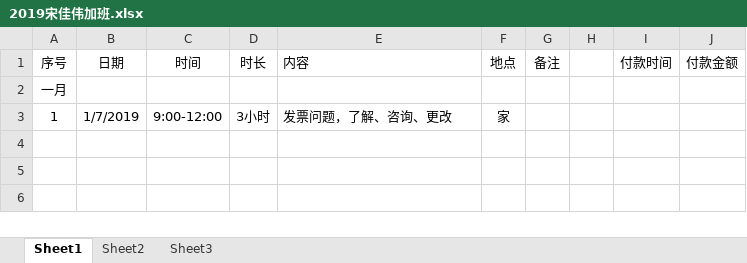
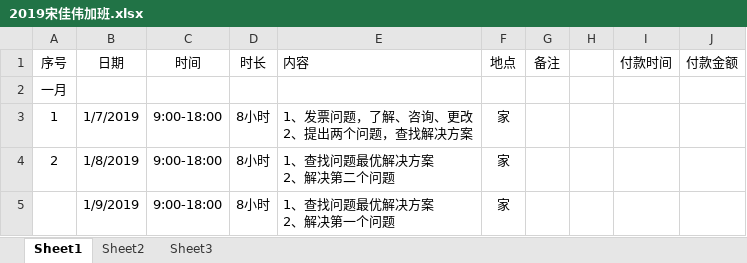
Before and after one commit to Jiawei310/NuoZhiJia, an Excel workbook: 2019宋佳伟加班.xlsx, sheet Sheet1, drawn as a sheet; values as stored, in another font and other column widths than the file's, no borders; ↵ is a line break in a cell; the diff names each change by its address in the sheet, - before the commit and + after, or states it on an @@ line.

```diff
--- a/2019宋佳伟加班.xlsx (sheet Sheet1)
+++ b/2019宋佳伟加班.xlsx (sheet Sheet1)
-C3 (时间): 9:00-12:00
+C3 (时间): 9:00-18:00
-D3 (时长): 3小时
+D3 (时长): 8小时
-E3 (内容): 发票问题，了解、咨询、更改
+E3 (内容): 1、发票问题，了解、咨询、更改 ↵ 2、提出两个问题，查找解决方案
+row 4: 2 | 1/8/2019 | 9:00-18:00 | 8小时 | 1、查找问题最优解决方案 ↵ 2、解决第二个问题 | 家
+row 5:  | 1/9/2019 | 9:00-18:00 | 8小时 | 1、查找问题最优解决方案 ↵ 2、解决第一个问题 | 家
```
Also changed, not shown: 2018宋佳伟加班.xlsx.
